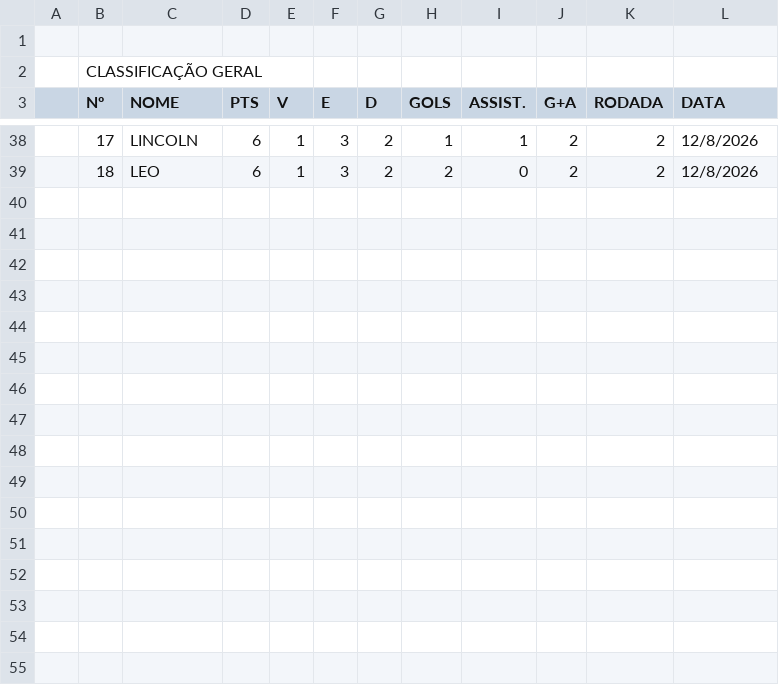
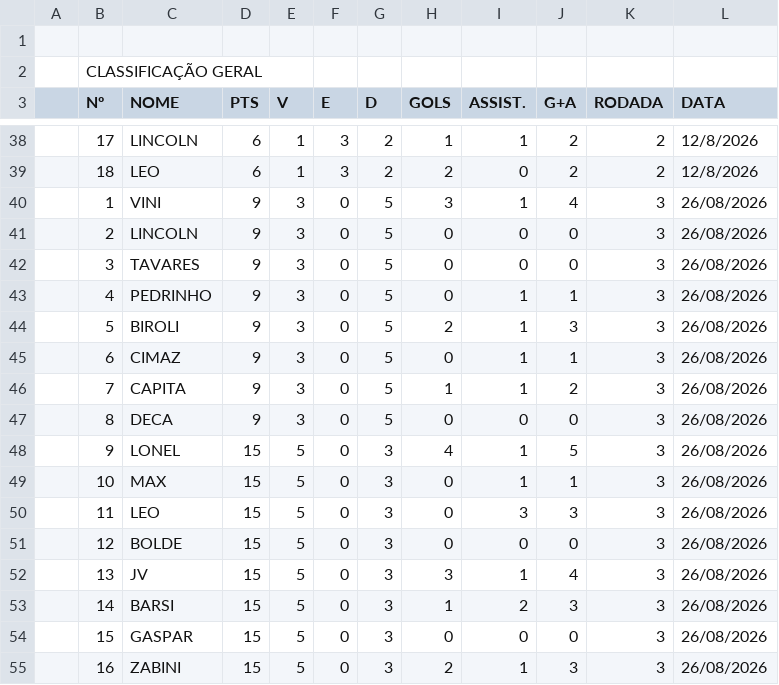
Before and after one commit to g-biroli/ProjetoDados_Futebol_Quarta, a CSV file: data/base_jogos.csv, drawn as a sheet; only a part is shown, gaps mark what is left out; the diff names each change by its address in the sheet, - before the commit and + after, or states it on an @@ line.

```diff
--- a/data/base_jogos.csv
+++ b/data/base_jogos.csv
+row 40:  | 1 | VINI | 9 | 3 | 0 | 5 | 3 | 1 | 4 | 3 | 26/08/2026
+row 41:  | 2 | LINCOLN | 9 | 3 | 0 | 5 | 0 | 0 | 0 | 3 | 26/08/2026
+row 42:  | 3 | TAVARES | 9 | 3 | 0 | 5 | 0 | 0 | 0 | 3 | 26/08/2026
+row 43:  | 4 | PEDRINHO | 9 | 3 | 0 | 5 | 0 | 1 | 1 | 3 | 26/08/2026
+row 44:  | 5 | BIROLI | 9 | 3 | 0 | 5 | 2 | 1 | 3 | 3 | 26/08/2026
+row 45:  | 6 | CIMAZ | 9 | 3 | 0 | 5 | 0 | 1 | 1 | 3 | 26/08/2026
+row 46:  | 7 | CAPITA | 9 | 3 | 0 | 5 | 1 | 1 | 2 | 3 | 26/08/2026
+row 47:  | 8 | DECA | 9 | 3 | 0 | 5 | 0 | 0 | 0 | 3 | 26/08/2026
+row 48:  | 9 | LONEL | 15 | 5 | 0 | 3 | 4 | 1 | 5 | 3 | 26/08/2026
+row 49:  | 10 | MAX | 15 | 5 | 0 | 3 | 0 | 1 | 1 | 3 | 26/08/2026
+row 50:  | 11 | LEO | 15 | 5 | 0 | 3 | 0 | 3 | 3 | 3 | 26/08/2026
+row 51:  | 12 | BOLDE | 15 | 5 | 0 | 3 | 0 | 0 | 0 | 3 | 26/08/2026
+row 52:  | 13 | JV | 15 | 5 | 0 | 3 | 3 | 1 | 4 | 3 | 26/08/2026
+row 53:  | 14 | BARSI | 15 | 5 | 0 | 3 | 1 | 2 | 3 | 3 | 26/08/2026
+row 54:  | 15 | GASPAR | 15 | 5 | 0 | 3 | 0 | 0 | 0 | 3 | 26/08/2026
+row 55:  | 16 | ZABINI | 15 | 5 | 0 | 3 | 2 | 1 | 3 | 3 | 26/08/2026
```
